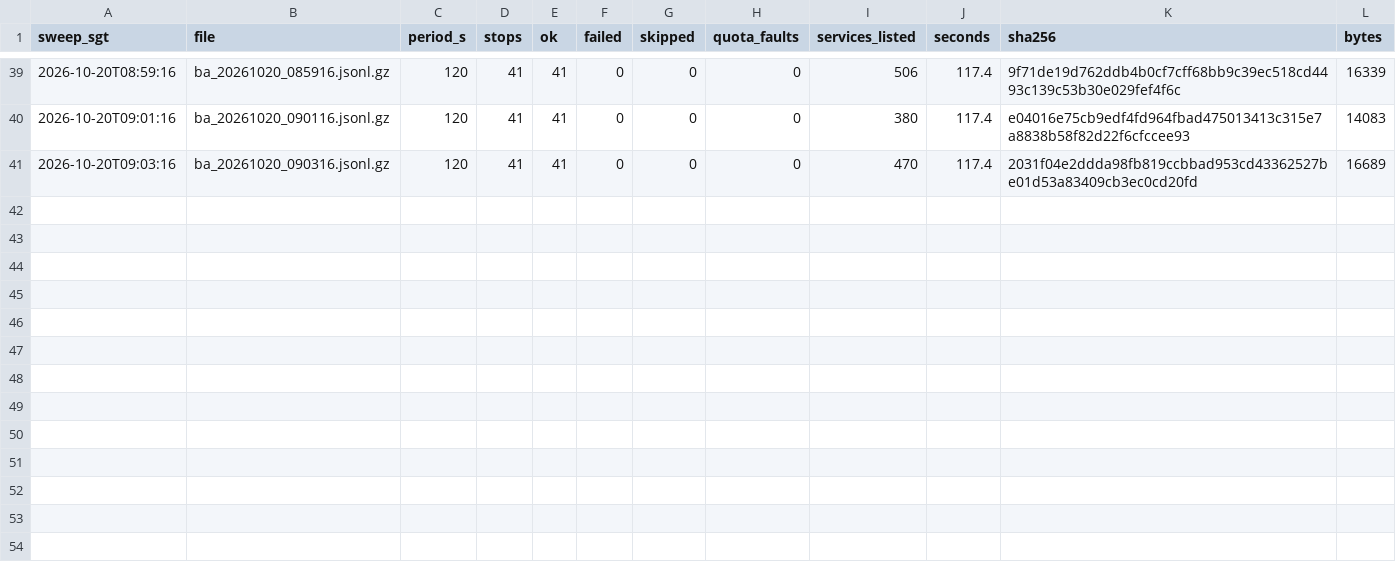
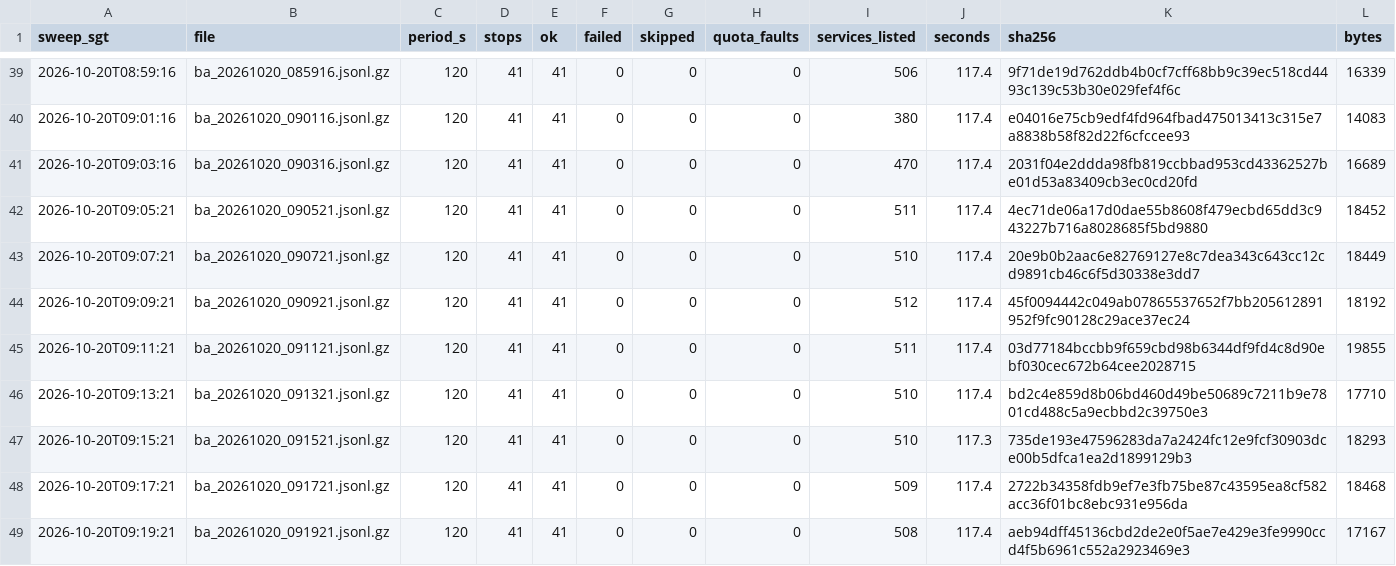
Before and after one commit to LUOaini1213/sg-bus-network-monitor, a CSV file: data/raw/busarrival/2026-10-20/manifest.csv, drawn as a sheet; only a part is shown, gaps mark what is left out.

```diff
--- a/data/raw/busarrival/2026-10-20/manifest.csv
+++ b/data/raw/busarrival/2026-10-20/manifest.csv
@@ -41 +41,9 @@ sweep_sgt,file,period_s,stops,ok,failed,skipped,quota_faults,services_listed,sec
 2026-10-20T09:03:16,ba_20261020_090316.jsonl.gz,120,41,41,0,0,0,470,117.4,2031f04e2ddda98fb819ccbbad953cd43362527be01d53a83409cb3ec0cd20fd,16689
+2026-10-20T09:05:21,ba_20261020_090521.jsonl.gz,120,41,41,0,0,0,511,117.4,4ec71de06a17d0dae55b8608f479ecbd65dd3c943227b716a8028685f5bd9880,18452
+2026-10-20T09:07:21,ba_20261020_090721.jsonl.gz,120,41,41,0,0,0,510,117.4,20e9b0b2aac6e82769127e8c7dea343c643cc12cd9891cb46c6f5d30338e3dd7,18449
+2026-10-20T09:09:21,ba_20261020_090921.jsonl.gz,120,41,41,0,0,0,512,117.4,45f0094442c049ab07865537652f7bb205612891952f9fc90128c29ace37ec24,18192
+2026-10-20T09:11:21,ba_20261020_091121.jsonl.gz,120,41,41,0,0,0,511,117.4,03d77184bccbb9f659cbd98b6344df9fd4c8d90ebf030cec672b64cee2028715,19855
+2026-10-20T09:13:21,ba_20261020_091321.jsonl.gz,120,41,41,0,0,0,510,117.4,bd2c4e859d8b06bd460d49be50689c7211b9e7801cd488c5a9ecbbd2c39750e3,17710
+2026-10-20T09:15:21,ba_20261020_091521.jsonl.gz,120,41,41,0,0,0,510,117.3,735de193e47596283da7a2424fc12e9fcf30903dce00b5dfca1ea2d1899129b3,18293
+2026-10-20T09:17:21,ba_20261020_091721.jsonl.gz,120,41,41,0,0,0,509,117.4,2722b34358fdb9ef7e3fb75be87c43595ea8cf582acc36f01bc8ebc931e956da,18468
+2026-10-20T09:19:21,ba_20261020_091921.jsonl.gz,120,41,41,0,0,0,508,117.4,aeb94dff45136cbd2de2e0f5ae7e429e3fe9990ccd4f5b6961c552a2923469e3,17167
```
Also changed, not shown: 8 other files.
